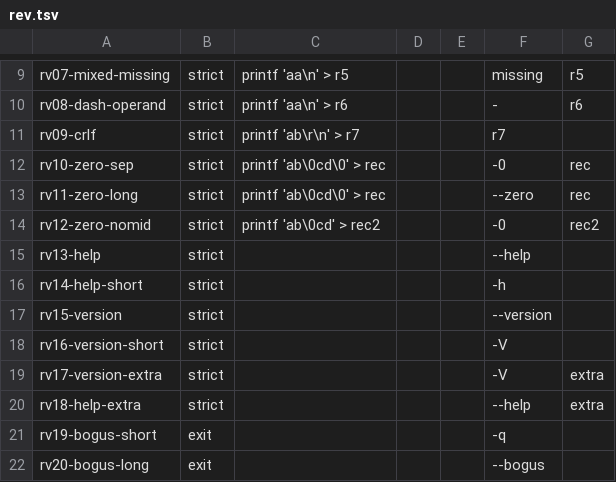
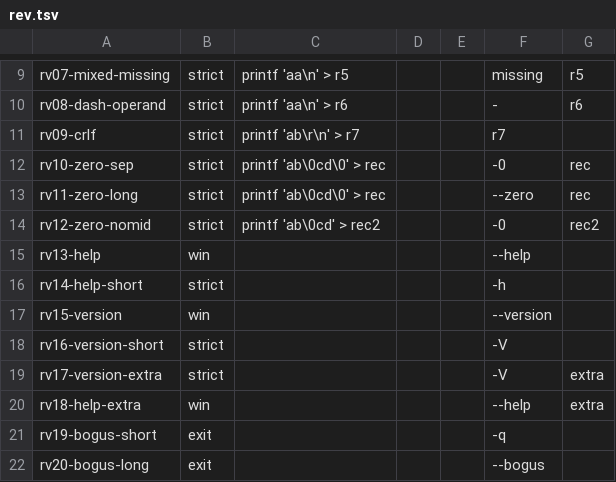
Before and after one commit to unixwin/WinuxCmd, a TSV file: rust2/gate/cases/rev.tsv, drawn as a sheet; only a part is shown, gaps mark what is left out.

Commit message:
wire rev to the rust2 staticlib, drop its C++ body (#1488)
Mechanical replacement per rust2/REPLACEMENT-RECIPE.md: the handler is
the stdin-shape election (rev reads fd 0 ONLY with no FILE operand —
util-linux opens '-' literally, never as stdin — hence
run_command_with_stdin there, run_command pass-nothing everywhere else)
plus one call into rust2/crates/winux-cmds/src/rev.rs (the util-linux
rev 2.39.3 model: -0/--zero, locale-driven byte/UTF-8 reversal units,
GNU-shaped option diagnostics). The 1.x helpers (utf8_unit_length,
reverse_record_body, process_stream, expand_file_operands glob) are
deleted; REGISTER_COMMAND metadata stays byte-identical.

rev joins the permissive-unknown-shorts option policy
(command_context.cppm): util-linux owns -h/--help and -V/--version that
the metadata does not spell, so 'rev -h' reaches the wired body instead
of dying as a C++ "invalid option" parse error — rv14 flips from the
1.x rc 1 to the GNU rc 0 util-linux help (ledger r=c:no records it).

Case-table flips (gen-cases.py): sole/first --help/--version LONG tokens
go through the dispatcher's WinuxCmd-branded interception, so rv13/15/18
become win rows; rv14/rv16/rv17 stay strict — the permissive-shorts
policy classifies the short spellings as operands, the body prints the
probed util-linux bytes (GNU-exact, ledger r=g:yes).

rev_unit_test moves to the probed locale model: whole-UTF-8-unit
reversal needs an explicit multibyte locale (LC_ALL=C.UTF-8), the
effective locale with none of LC_ALL/LC_CTYPE/LANG set is C
(setlocale fall-back, probed GNU rev 2.39.3) and reverses bytes — the
1.x body always reversed UTF-8 units, a GNU deviation the port replaced.

Three gates (build-vs exe vs the pre-wiring baseline exe vs WSL
util-linux 2.39.3):
- gate a+c harness: 25 case tables, 19 strict rows GREEN + 4 win rows
  GREEN (rv14/rv16/rv17 strict rows byte-match GNU; rv14's r=c:no is the
  recorded 1.x parse-error deviation).
- gate c stderr matrix (19 rev rows, rc+stdout+stderr): byte-equal
  old-vs-new except -h/-V/-V-extra (GNU util-linux text vs the 1.x
  parse error / WinuxCmd version block).
- gate b: ctest rev slice green (locale-model + literal-operand contract
  updates above; rev_wildcard_file_operands_stay_literal follows the
  b2sum_wildcard digest-family pin).

Refs #1488

```diff
--- a/rust2/gate/cases/rev.tsv
+++ b/rust2/gate/cases/rev.tsv
@@ -14,8 +14,8 @@ rv11-zero-long	strict	printf 'ab\0cd\0' > rec			--zero	rec
 rv12-zero-nomid	strict	printf 'ab\0cd' > rec2			-0	rec2
-rv13-help	strict				--help
+rv13-help	win				--help
 rv14-help-short	strict				-h
-rv15-version	strict				--version
+rv15-version	win				--version
 rv16-version-short	strict				-V
 rv17-version-extra	strict				-V	extra
-rv18-help-extra	strict				--help	extra
+rv18-help-extra	win				--help	extra
 rv19-bogus-short	exit				-q
```
Also changed, not shown: 5 other files.
